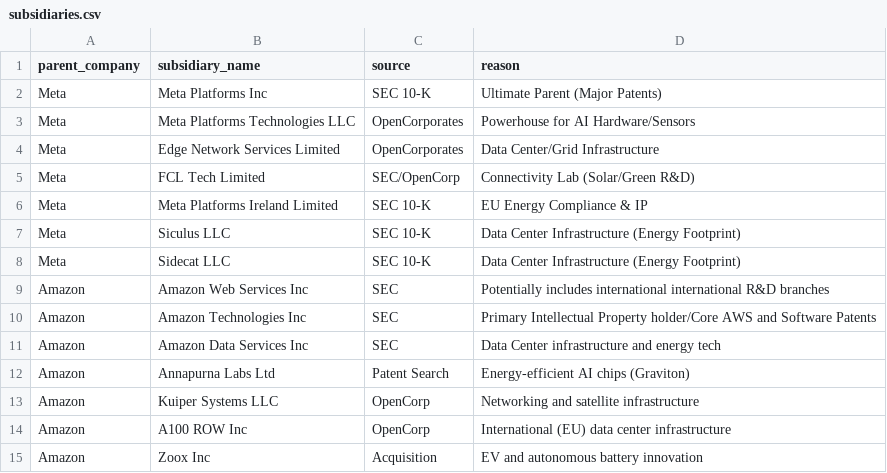
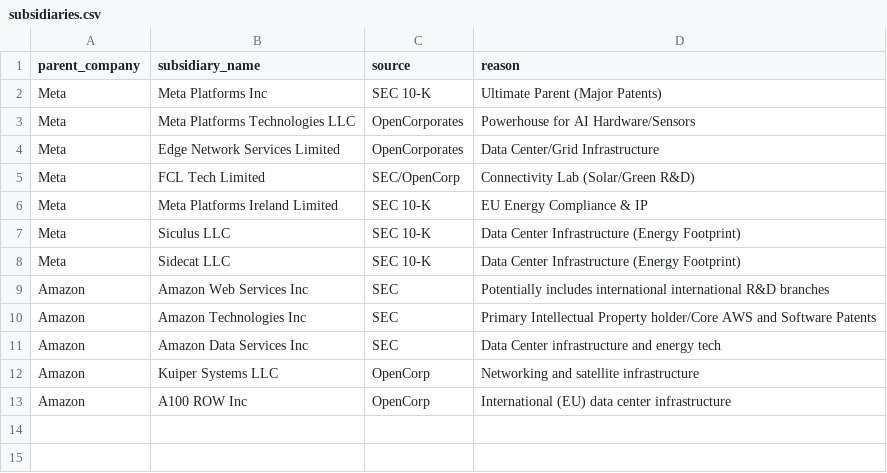
Before and after one commit to HoertiChristian/bigtech-climate-patents, a CSV file: subsidiaries.csv, drawn as a sheet.

Commit message:
Update subsidiaries.csv

```diff
--- a/subsidiaries.csv
+++ b/subsidiaries.csv
@@ -11,5 +11,3 @@ Amazon,Amazon Technologies Inc,SEC,Primary Intellectual Property holder/Core AWS
 Amazon,Amazon Data Services Inc,SEC,Data Center infrastructure and energy tech
-Amazon,Annapurna Labs Ltd,Patent Search,Energy-efficient AI chips (Graviton)
 Amazon,Kuiper Systems LLC,OpenCorp,Networking and satellite infrastructure
 Amazon,A100 ROW Inc,OpenCorp,International (EU) data center infrastructure
-Amazon,Zoox Inc,Acquisition,EV and autonomous battery innovation
```
